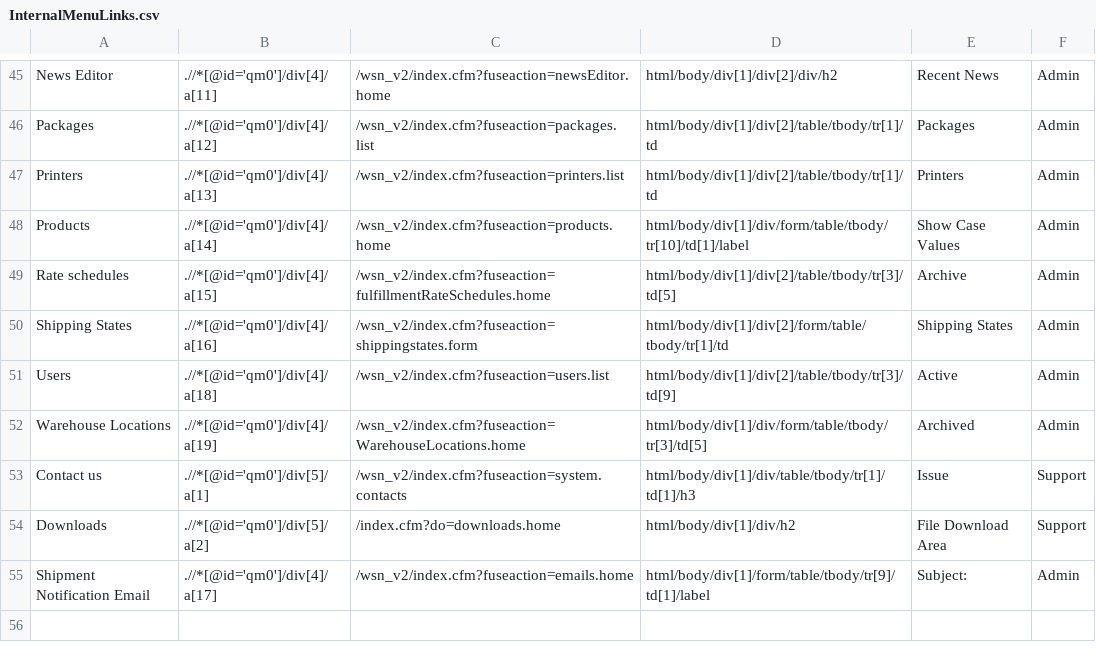
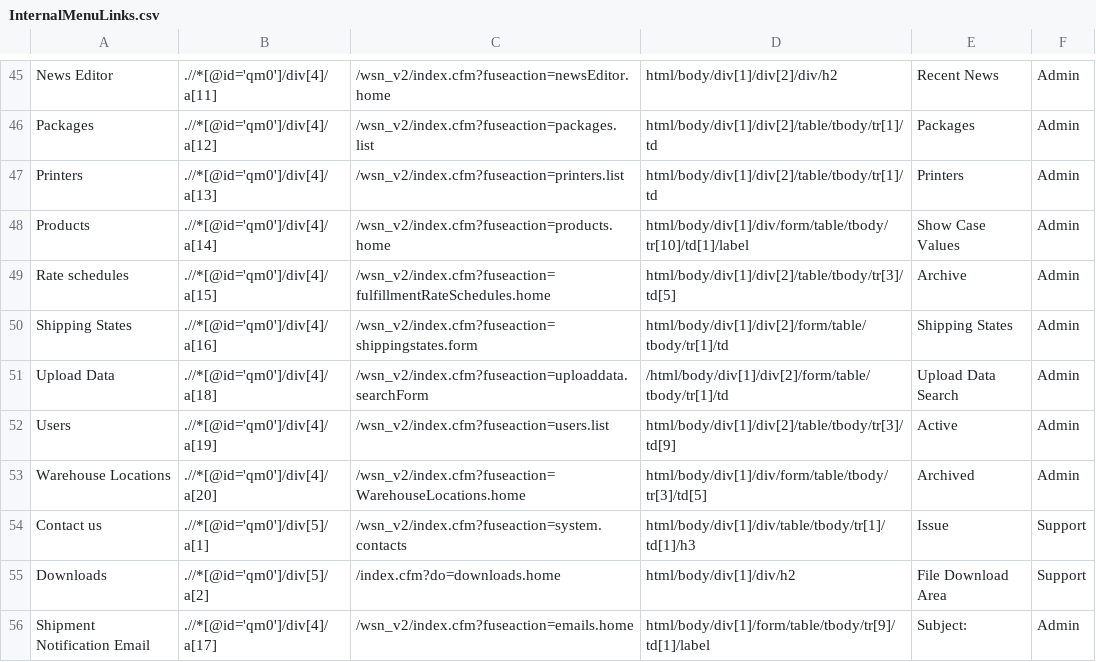
Before and after one commit to LenaSmi/FortWarehouse, a CSV file: src/main/resources/InternalMenuLinks.csv, drawn as a sheet; only a part is shown, gaps mark what is left out.

Commit message:
Add upload order

```diff
--- a/src/main/resources/InternalMenuLinks.csv
+++ b/src/main/resources/InternalMenuLinks.csv
@@ -50,4 +50,5 @@ Rate schedules,.//*[@id='qm0']/div[4]/a[15],/wsn_v2/index.cfm?fuseaction=fulfill
 Shipping States,.//*[@id='qm0']/div[4]/a[16],/wsn_v2/index.cfm?fuseaction=shippingstates.form,html/body/div[1]/div[2]/form/table/tbody/tr[1]/td,Shipping States,Admin
-Users,.//*[@id='qm0']/div[4]/a[18],/wsn_v2/index.cfm?fuseaction=users.list,html/body/div[1]/div[2]/table/tbody/tr[3]/td[9],Active,Admin
-Warehouse Locations,.//*[@id='qm0']/div[4]/a[19],/wsn_v2/index.cfm?fuseaction=WarehouseLocations.home,html/body/div[1]/div/form/table/tbody/tr[3]/td[5],Archived,Admin
+Upload Data,.//*[@id='qm0']/div[4]/a[18],/wsn_v2/index.cfm?fuseaction=uploaddata.searchForm,/html/body/div[1]/div[2]/form/table/tbody/tr[1]/td,Upload Data Search,Admin
+Users,.//*[@id='qm0']/div[4]/a[19],/wsn_v2/index.cfm?fuseaction=users.list,html/body/div[1]/div[2]/table/tbody/tr[3]/td[9],Active,Admin
+Warehouse Locations,.//*[@id='qm0']/div[4]/a[20],/wsn_v2/index.cfm?fuseaction=WarehouseLocations.home,html/body/div[1]/div/form/table/tbody/tr[3]/td[5],Archived,Admin
 Contact us,.//*[@id='qm0']/div[5]/a[1],/wsn_v2/index.cfm?fuseaction=system.contacts,html/body/div[1]/div/table/tbody/tr[1]/td[1]/h3,Issue,Support
```
Also changed, not shown: target/classes/InternalMenuLinks.csv, 43 other files.
